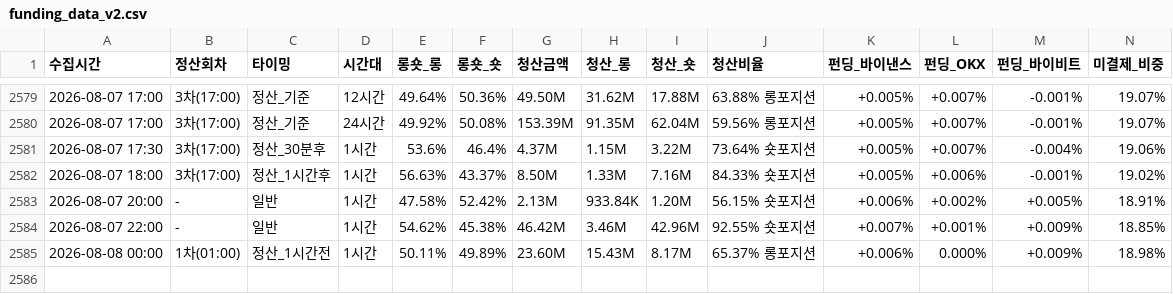
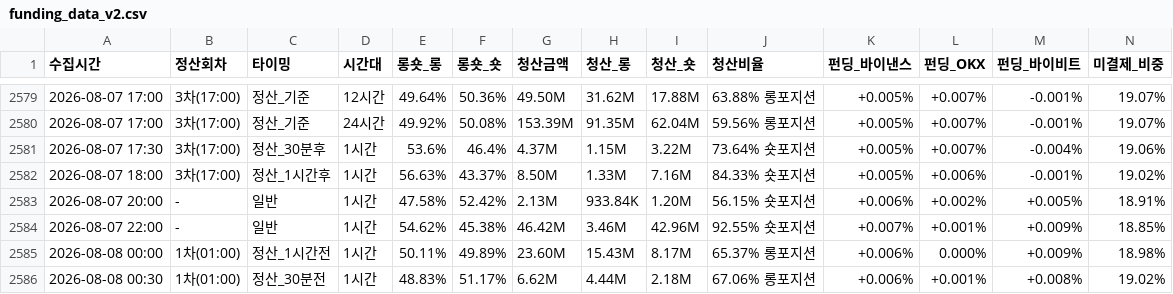
Before and after one commit to morustudio/coinness-dashboard, a CSV file: funding_data_v2.csv, drawn as a sheet; only a part is shown, gaps mark what is left out; rows hold the shown columns only; the diff names each change by its address in the sheet, - before the commit and + after, or states it on an @@ line.

Commit message:
data: 2026-08-08 00:30

```diff
--- a/funding_data_v2.csv
+++ b/funding_data_v2.csv
+row 2586: 2026-08-08 00:30 | 1차(01:00) | 정산_30분전 | 1시간 | 48.83% | 51.17% | 6.62M | 4.44M | 2.18M | 67.06% 롱포지션 | +0.006% | +0.001% | +0.008% | 19.02%
```
